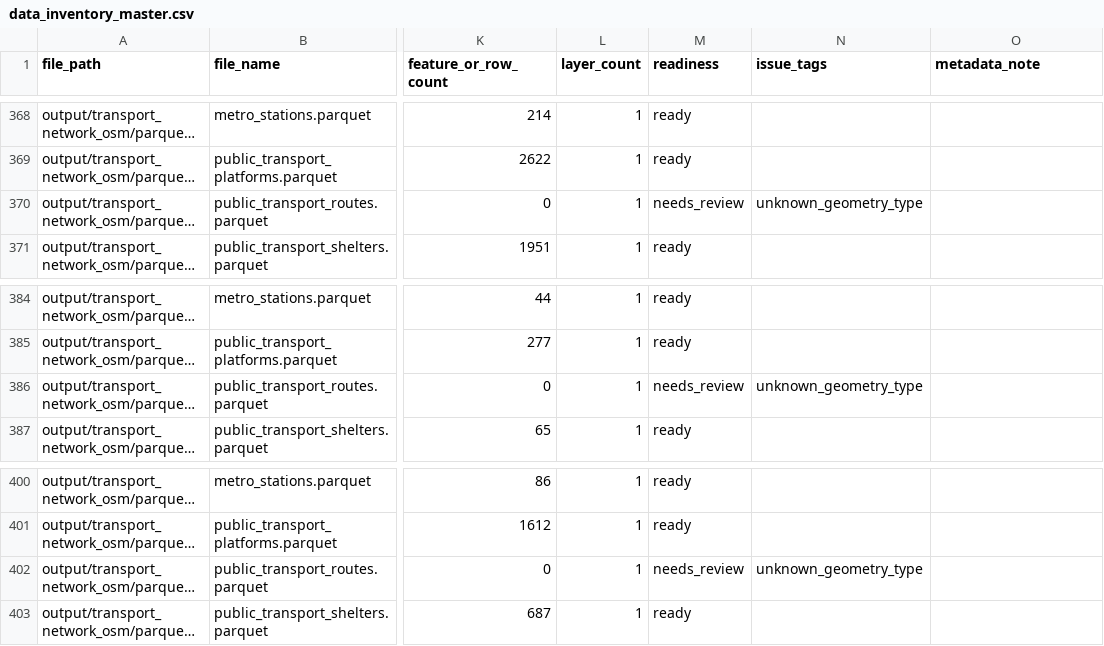
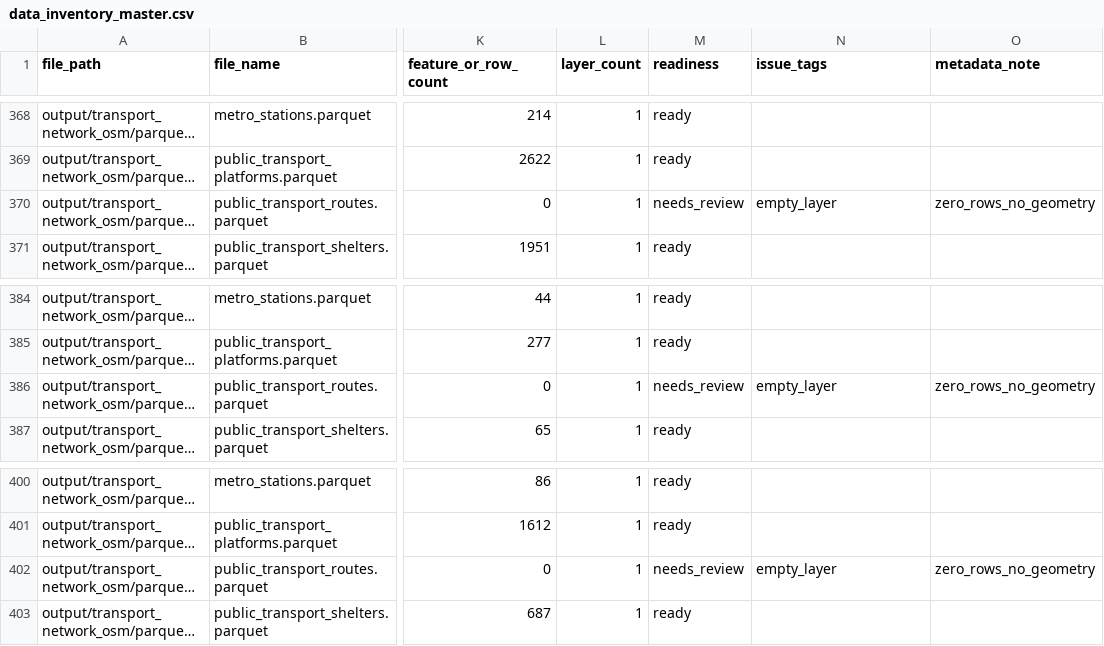
Before and after one commit to ars-e/UrbanMor, a CSV file: data_inventory_master.csv, drawn as a sheet; only a part is shown, gaps mark what is left out; long unchanged cells end in …; the diff covers the shown part only; the diff names each change by its address in the sheet, - before the commit and + after, or states it on an @@ line.

```diff
--- a/data_inventory_master.csv
+++ b/data_inventory_master.csv
-N370 (issue_tags): unknown_geometry_type
+N370 (issue_tags): empty_layer
-O370 (metadata_note): (empty)
+O370 (metadata_note): zero_rows_no_geometry
-N386 (issue_tags): unknown_geometry_type
+N386 (issue_tags): empty_layer
-O386 (metadata_note): (empty)
+O386 (metadata_note): zero_rows_no_geometry
-N402 (issue_tags): unknown_geometry_type
+N402 (issue_tags): empty_layer
-O402 (metadata_note): (empty)
+O402 (metadata_note): zero_rows_no_geometry
```
Also changed, not shown: 16 edited cells elsewhere in this file, metric_coverage_matrix.csv, metric_quality_flags.csv, 30 other files.
